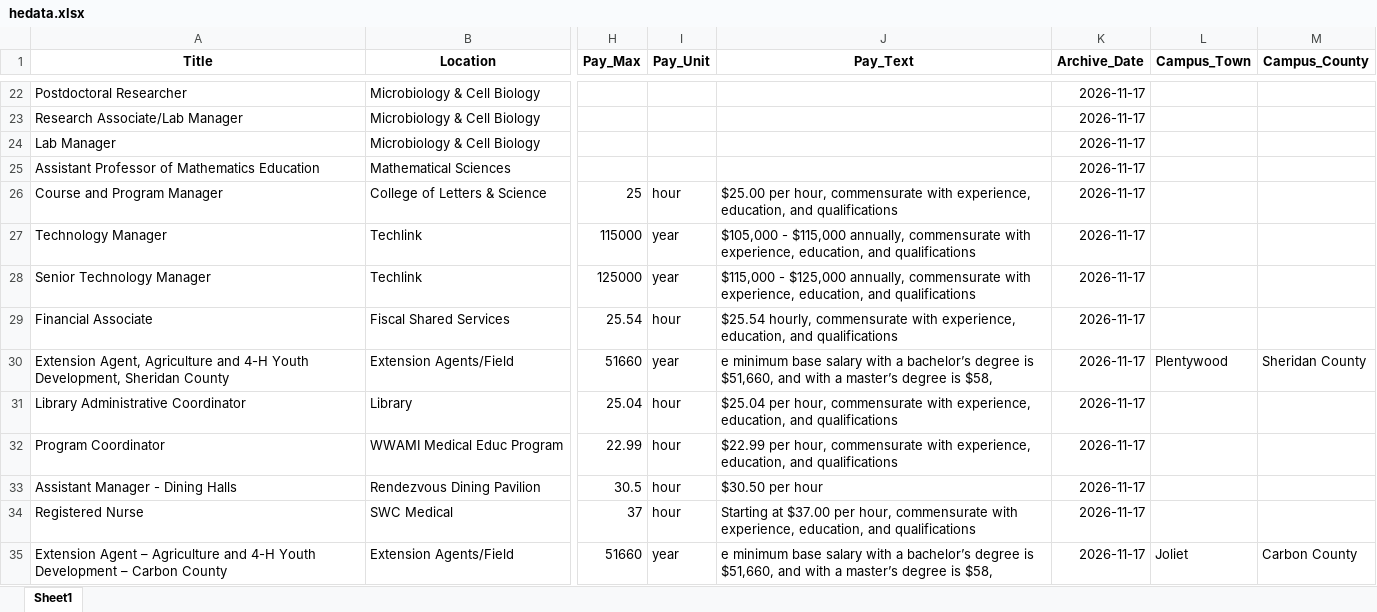
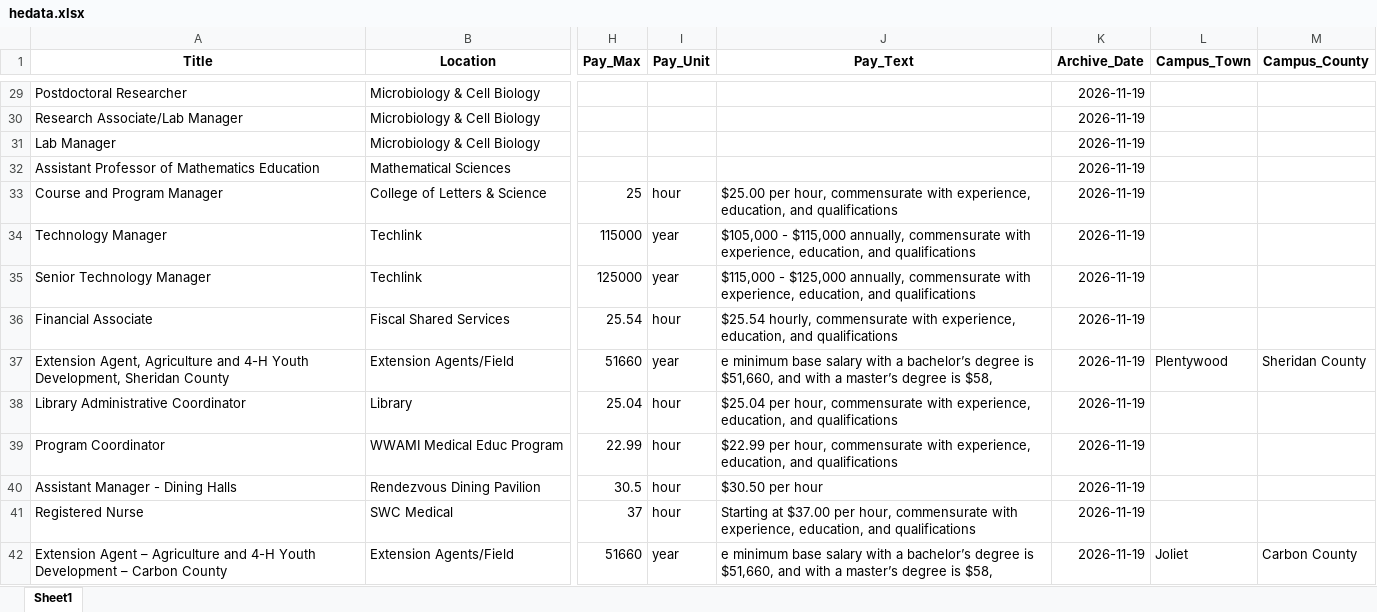
Before and after one commit to bostickmike/Montana-Education-Jobs-Dashboard, an Excel workbook: Mt_Ed_Jobs/hedata.xlsx, sheet Sheet1, drawn as a sheet; only a part is shown, gaps mark what is left out; values as stored, in another font and other column widths than the file's, no borders; addresses are those after the commit; the diff covers the shown part only; the diff names each change by its address in the sheet, - before the commit and + after, or states it on an @@ line.

```diff
--- a/Mt_Ed_Jobs/hedata.xlsx (sheet Sheet1)
+++ b/Mt_Ed_Jobs/hedata.xlsx (sheet Sheet1)
-K29:K42 (Archive_Date): 2026-11-17
+K29:K42 (Archive_Date): 2026-11-19
```
Also changed, not shown: 18 added rows, 17 removed rows and 356 edited cells elsewhere in this sheet, 28 other files.
